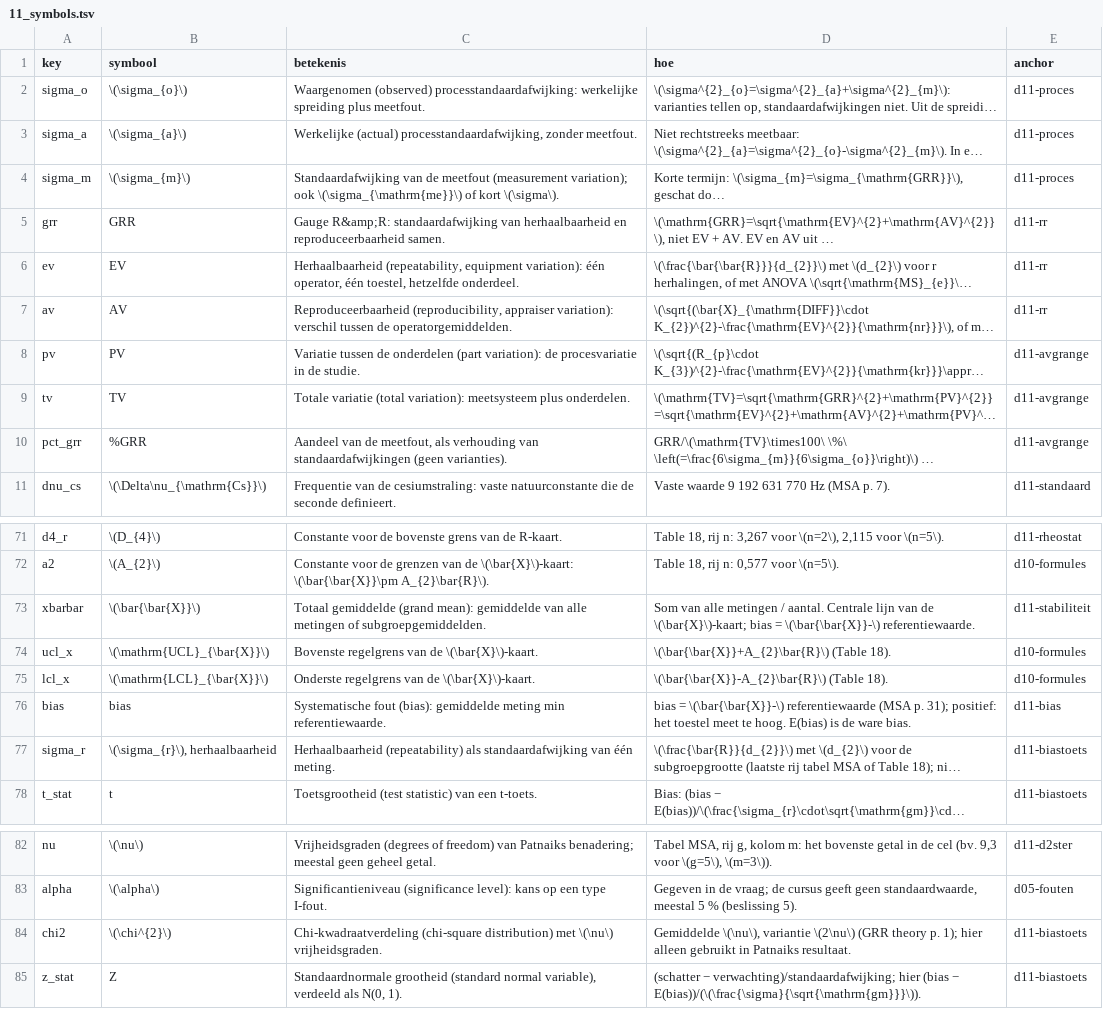
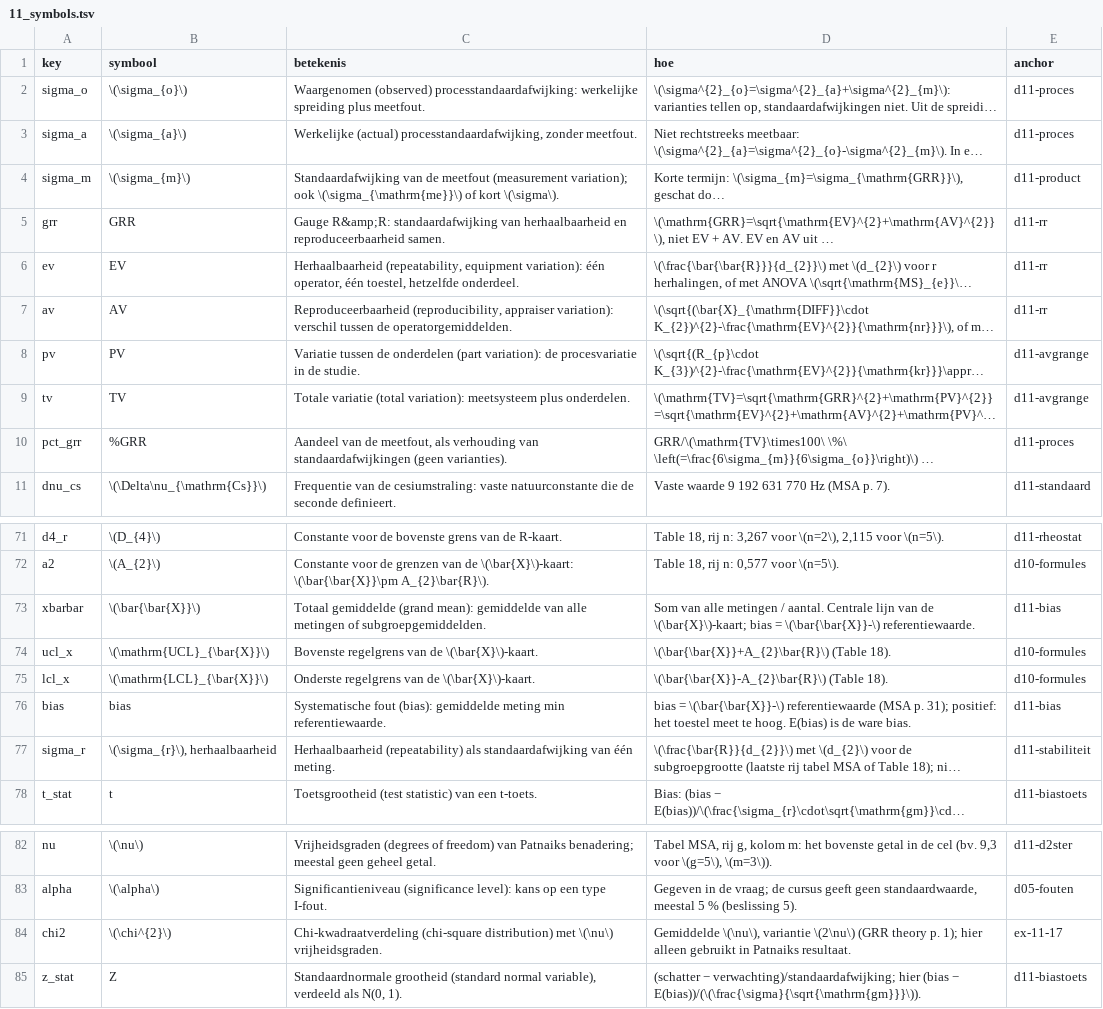
Before and after one commit to Tamasje/BlackBeltSixSigma, a TSV file: resources/study/parts/11_symbols.tsv, drawn as a sheet; only a part is shown, gaps mark what is left out; long unchanged cells end in …; the diff names each change by its address in the sheet, - before the commit and + after, or states it on an @@ line.

```diff
--- a/resources/study/parts/11_symbols.tsv
+++ b/resources/study/parts/11_symbols.tsv
-E4 (anchor): d11-proces
+E4 (anchor): d11-product
-E10 (anchor): d11-avgrange
+E10 (anchor): d11-proces
-E73 (anchor): d11-stabiliteit
+E73 (anchor): d11-bias
-E77 (anchor): d11-biastoets
+E77 (anchor): d11-stabiliteit
-E84 (anchor): d11-biastoets
+E84 (anchor): ex-11-17
```
Also changed, not shown: 3 other files.
